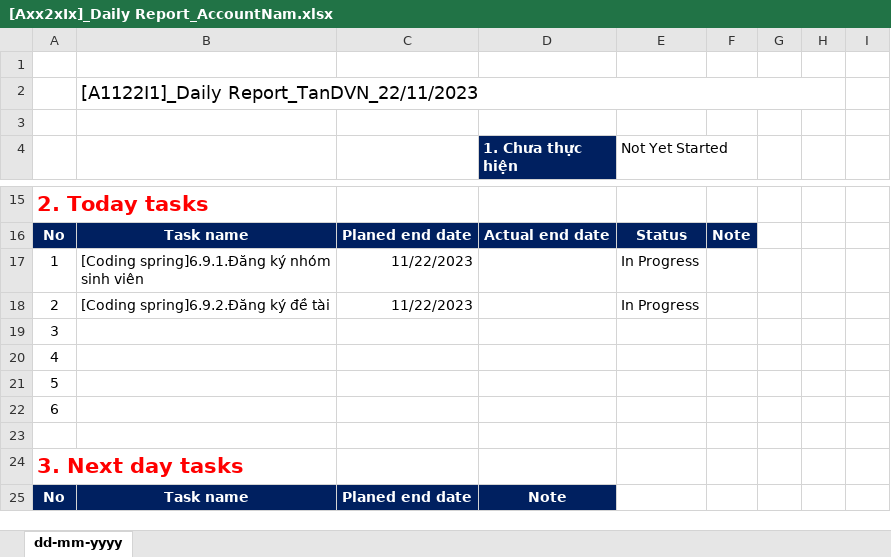
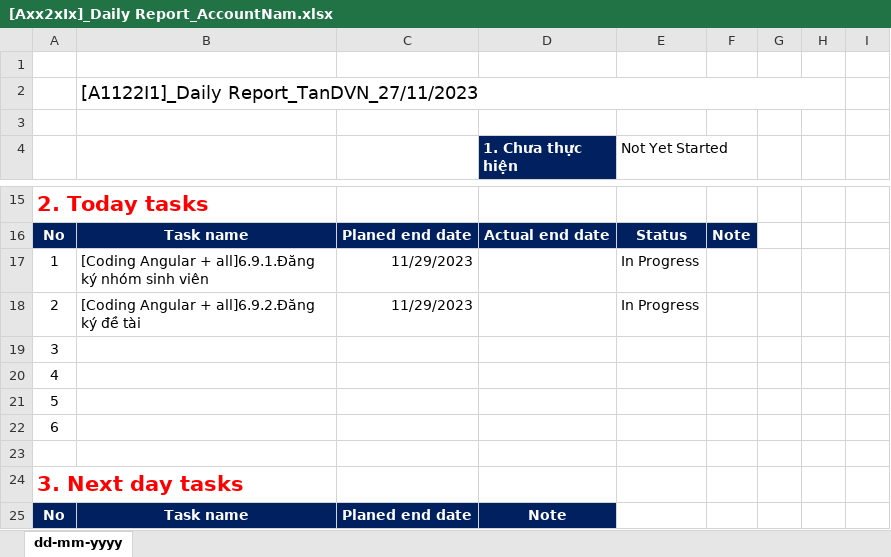
Before and after one commit to Tang2812/A0922I1_dinhvietnhattan, an Excel workbook: M6/TaiLieu/[Axx2xIx]_Daily Report_AccountNam.xlsx, sheet dd-mm-yyyy, drawn as a sheet; only a part is shown, gaps mark what is left out; values as stored, in another font and other column widths than the file's, no borders; the diff names each change by its address in the sheet, - before the commit and + after, or states it on an @@ line.

```diff
--- a/M6/TaiLieu/[Axx2xIx]_Daily Report_AccountNam.xlsx (sheet dd-mm-yyyy)
+++ b/M6/TaiLieu/[Axx2xIx]_Daily Report_AccountNam.xlsx (sheet dd-mm-yyyy)
-B2: [A1122I1]_Daily Report_TanDVN_22/11/2023
+B2: [A1122I1]_Daily Report_TanDVN_27/11/2023
-B17: [Coding spring]6.9.1.Đăng ký nhóm…
+B17: [Coding Angular + all]6.9.1.Đăng ký nhóm…
-C17:C18: 11/22/2023
+C17:C18: 11/29/2023
-B18: [Coding spring]6.9.2.Đăng ký đề tài
+B18: [Coding Angular + all]6.9.2.Đăng ký đề tài
```
Also changed, not shown: 3 other files.
